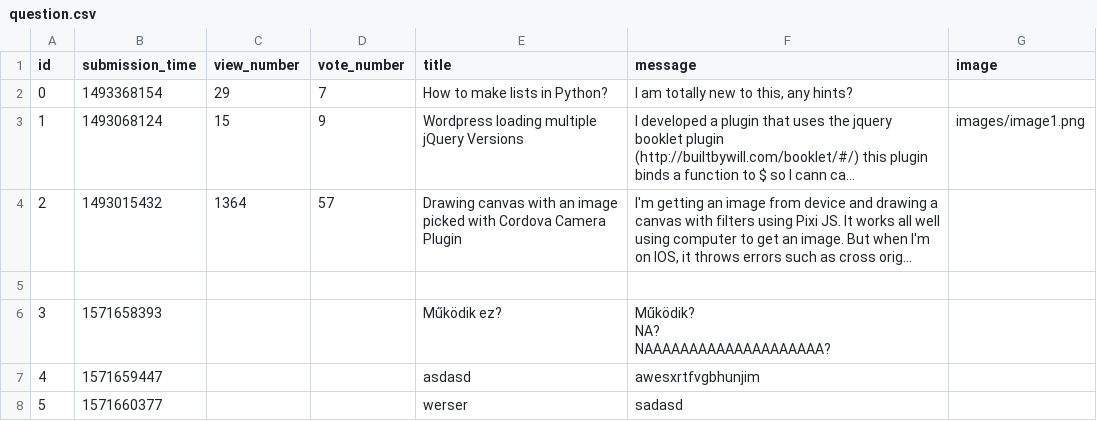
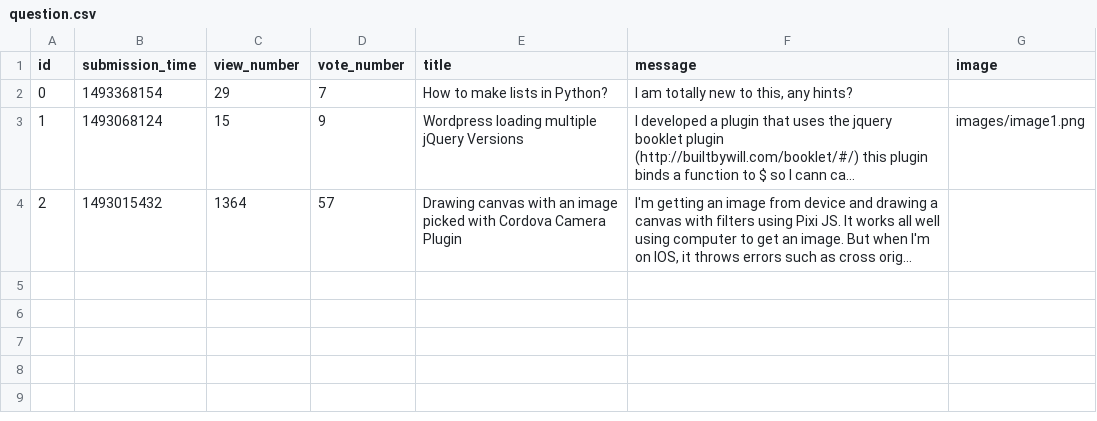
Before and after one commit to Niarit/ask-mate-python, a CSV file: question.csv, drawn as a sheet; long unchanged cells end in …; ↵ is a line break in a cell; the diff names each change by its address in the sheet, - before the commit and + after, or states it on an @@ line.

```diff
--- a/question.csv
+++ b/question.csv
-row 5: (empty)
-row 6: 3 | 1571658393 |  |  | Működik ez? | Működik? ↵ NA? ↵ NAAAAAAAAAAAAAAAAAAAA?
-row 7: 4 | 1571659447 |  |  | asdasd | awesxrtfvgbhunjim
-row 8: 5 | 1571660377 |  |  | werser | sadasd
```
Also changed, not shown: 4 other files.
